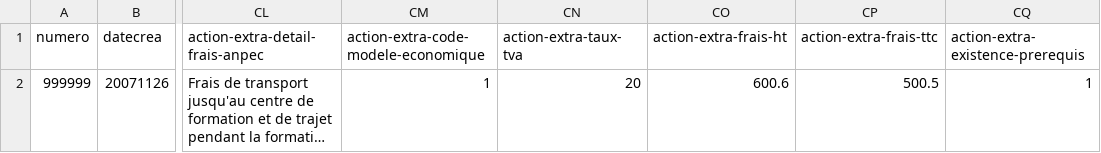
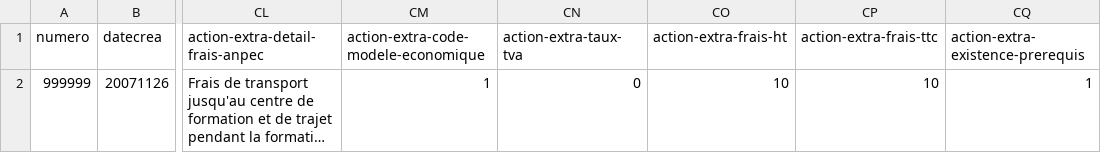
Before and after one commit to 73k05/cpf-app-xml-generator, a CSV file: trame.csv, drawn as a sheet; only a part is shown, gaps mark what is left out; long unchanged cells end in …; the diff names each change by its address in the sheet, - before the commit and + after, or states it on an @@ line.

Commit message:
update tva

```diff
--- a/trame.csv
+++ b/trame.csv
-CN2 (action-extra-taux-tva): 20
+CN2 (action-extra-taux-tva): 0
-CO2 (action-extra-frais-ht): 600.6
+CO2 (action-extra-frais-ht): 10
-CP2 (action-extra-frais-ttc): 500.5
+CP2 (action-extra-frais-ttc): 10
```
